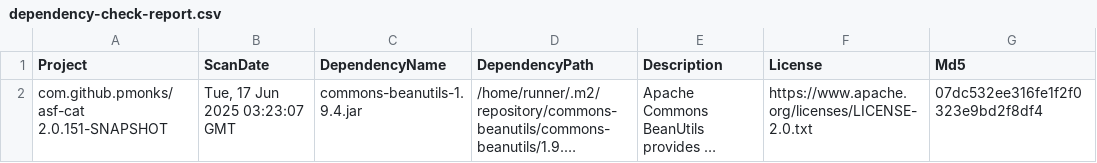
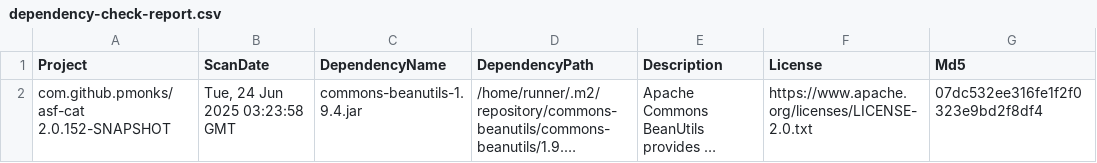
Before and after one commit to pmonks/asf-cat, a CSV file: nvd/dependency-check-report.csv, drawn as a sheet; only a part is shown; long unchanged cells end in …; the diff names each change by its address in the sheet, - before the commit and + after, or states it on an @@ line.

```diff
--- a/nvd/dependency-check-report.csv
+++ b/nvd/dependency-check-report.csv
-A2 (Project): com.github.pmonks/asf-cat 2.0.151-SNAPSHOT
+A2 (Project): com.github.pmonks/asf-cat 2.0.152-SNAPSHOT
-B2 (ScanDate): Tue, 17 Jun 2025 03:23:07 GMT
+B2 (ScanDate): Tue, 24 Jun 2025 03:23:58 GMT
```
Also changed, not shown: 8 other files.
